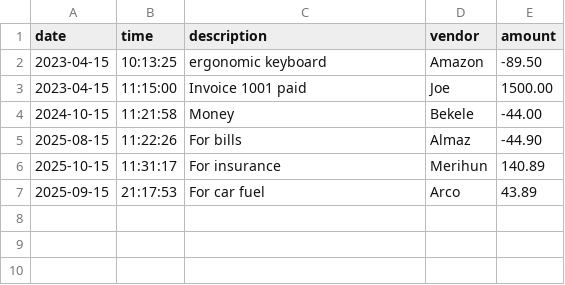
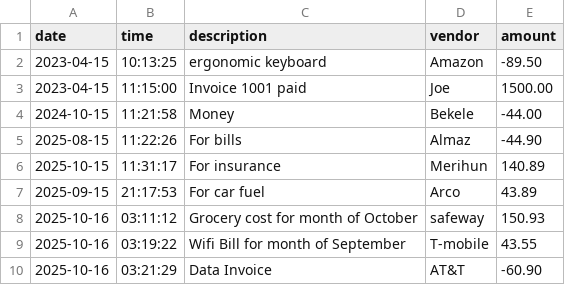
Before and after one commit to tesfahunfola/Accounting_Ledger_App, a CSV file: Data/transactions.csv, drawn as a sheet.

```diff
--- a/Data/transactions.csv
+++ b/Data/transactions.csv
@@ -7 +7,4 @@ date|time|description|vendor|amount
 2025-09-15|21:17:53|For car fuel|Arco|43.89
+2025-10-16|03:11:12|Grocery cost for month of October|safeway|150.93
+2025-10-16|03:19:22|Wifi Bill for month of September|T-mobile|43.55
+2025-10-16|03:21:29|Data Invoice|AT&T|-60.90
```
Also changed, not shown: 1 other file.
